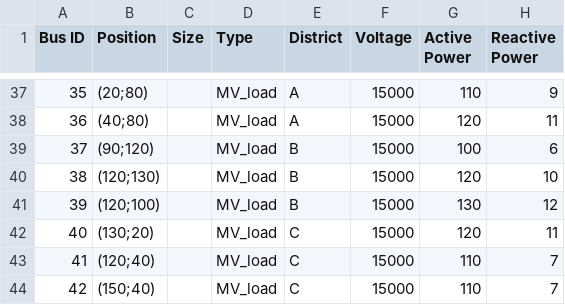
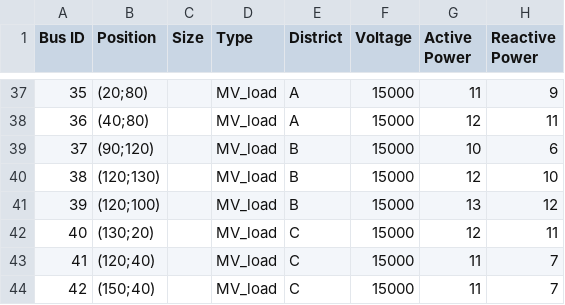
Before and after one commit to Framoglia/Tesi, a CSV file: OPT_V4/Mycampus.csv, drawn as a sheet; only a part is shown, gaps mark what is left out; the diff covers the shown part only.

```diff
--- a/OPT_V4/Mycampus.csv
+++ b/OPT_V4/Mycampus.csv
@@ -37,8 +37,8 @@ Bus ID, Position, Size, Type, District, Voltage, Active Power, Reactive Power
-35, (20;80), , MV_load, A, 15000, 110, 9
-36, (40;80), , MV_load, A, 15000, 120, 11
-37, (90;120), , MV_load, B, 15000, 100, 6
-38, (120;130), , MV_load, B, 15000, 120, 10
-39, (120;100), , MV_load, B, 15000, 130, 12
-40, (130;20), , MV_load, C, 15000, 120, 11
-41, (120;40), , MV_load, C, 15000, 110, 7
-42, (150;40), , MV_load, C, 15000, 110, 7
+35, (20;80), , MV_load, A, 15000, 11, 9
+36, (40;80), , MV_load, A, 15000, 12, 11
+37, (90;120), , MV_load, B, 15000, 10, 6
+38, (120;130), , MV_load, B, 15000, 12, 10
+39, (120;100), , MV_load, B, 15000, 13, 12
+40, (130;20), , MV_load, C, 15000, 12, 11
+41, (120;40), , MV_load, C, 15000, 11, 7
+42, (150;40), , MV_load, C, 15000, 11, 7
```
Also changed, not shown: 27 edited cells elsewhere in this file, OPT_V4/conductors_perf.csv, OPT_V4/lines.csv, 13 other files.
